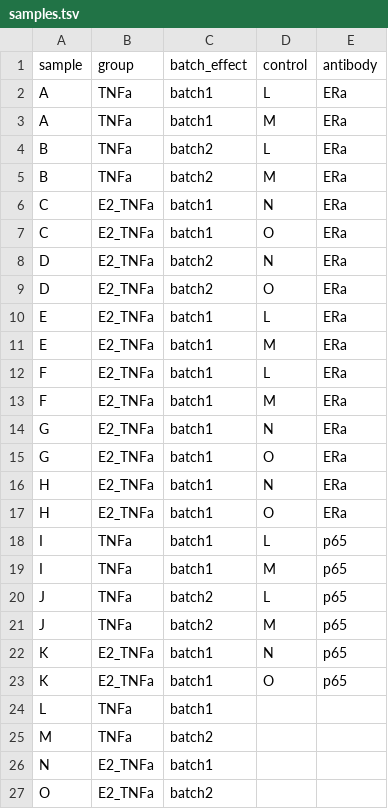
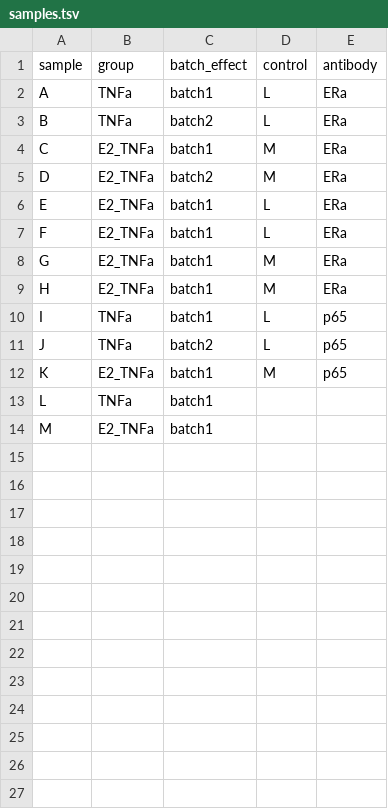
Before and after one commit to snakemake-workflows/chipseq, a TSV file: .test/config/config_single_end/samples.tsv, drawn as a sheet.

```diff
--- a/.test/config/config_single_end/samples.tsv
+++ b/.test/config/config_single_end/samples.tsv
@@ -2,26 +2,13 @@ sample	group	batch_effect	control	antibody
 A	TNFa	batch1	L	ERa
-A	TNFa	batch1	M	ERa
 B	TNFa	batch2	L	ERa
-B	TNFa	batch2	M	ERa
-C	E2_TNFa	batch1	N	ERa
-C	E2_TNFa	batch1	O	ERa
-D	E2_TNFa	batch2	N	ERa
-D	E2_TNFa	batch2	O	ERa
+C	E2_TNFa	batch1	M	ERa
+D	E2_TNFa	batch2	M	ERa
 E	E2_TNFa	batch1	L	ERa
-E	E2_TNFa	batch1	M	ERa
 F	E2_TNFa	batch1	L	ERa
-F	E2_TNFa	batch1	M	ERa
-G	E2_TNFa	batch1	N	ERa
-G	E2_TNFa	batch1	O	ERa
-H	E2_TNFa	batch1	N	ERa
-H	E2_TNFa	batch1	O	ERa
+G	E2_TNFa	batch1	M	ERa
+H	E2_TNFa	batch1	M	ERa
 I	TNFa	batch1	L	p65
-I	TNFa	batch1	M	p65
 J	TNFa	batch2	L	p65
-J	TNFa	batch2	M	p65
-K	E2_TNFa	batch1	N	p65
-K	E2_TNFa	batch1	O	p65
+K	E2_TNFa	batch1	M	p65
 L	TNFa	batch1
-M	TNFa	batch2
-N	E2_TNFa	batch1
-O	E2_TNFa	batch2
+M	E2_TNFa	batch1
```
Also changed, not shown: .test/config/config_single_end/units.tsv, 5 other files.
